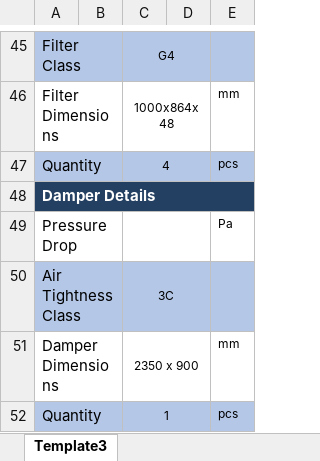
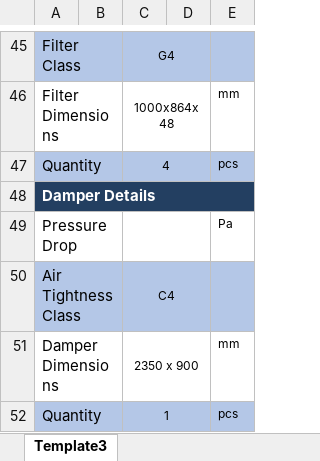
Before and after one commit to rizeliali3453/TERA, an Excel workbook: TERA.xlsx, sheet Template3, drawn as a sheet; only a part is shown, gaps mark what is left out; values as stored, in another font and other column widths than the file's, no borders; charts and pictures not drawn; the diff names each change by its address in the sheet, - before the commit and + after, or states it on an @@ line.

Commit message:
Add files via upload

```diff
--- a/TERA.xlsx (sheet Template3)
+++ b/TERA.xlsx (sheet Template3)
-C50: 3C
+C50: C4
```
